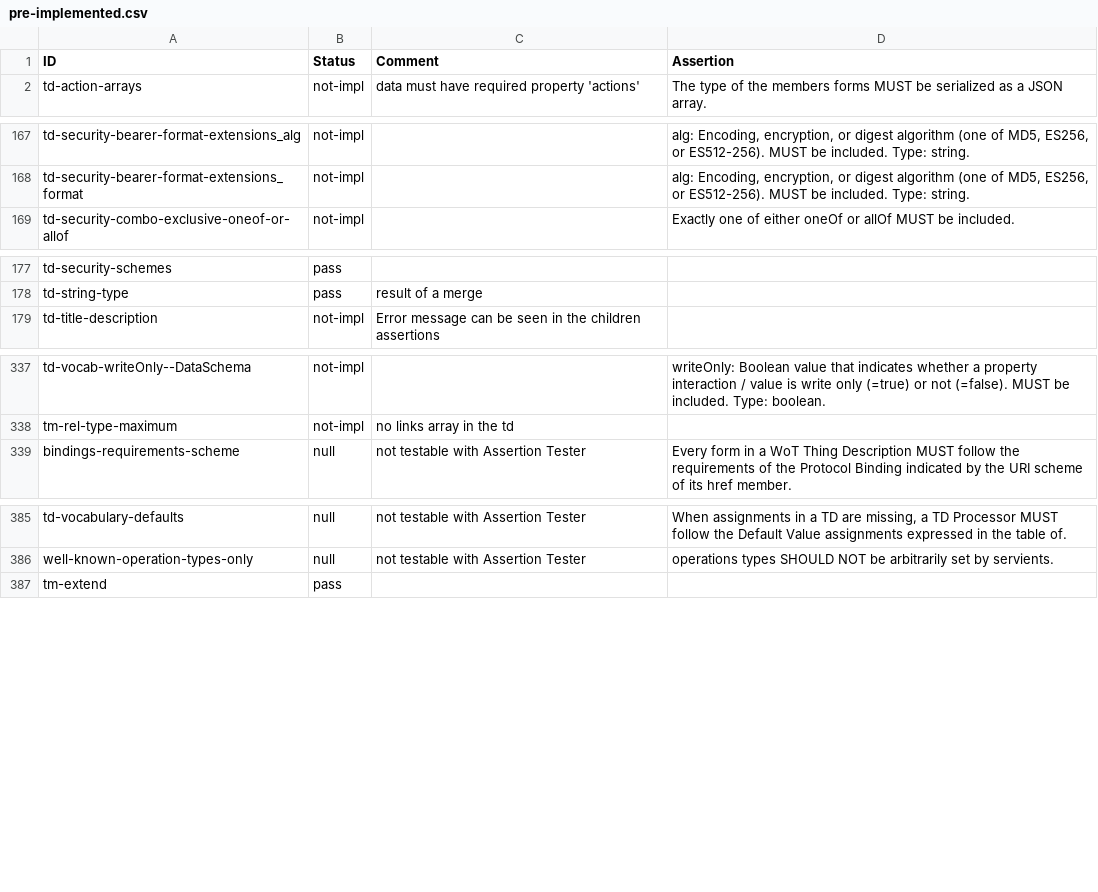
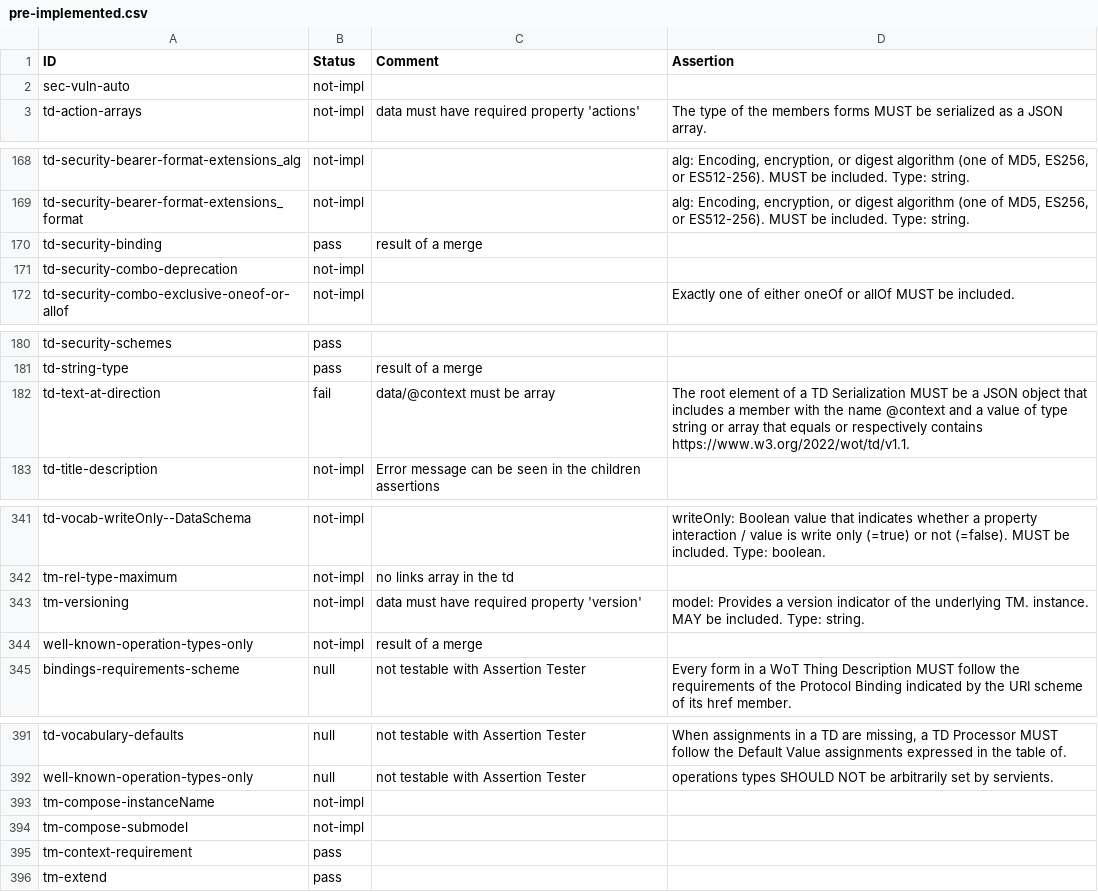
Before and after one commit to eclipse-thingweb/playground, a CSV file: packages/assertions/assertions-csv/manual-generation-inputs/pre-implemented.csv, drawn as a sheet; only a part is shown, gaps mark what is left out.

```diff
--- a/packages/assertions/assertions-csv/manual-generation-inputs/pre-implemented.csv
+++ b/packages/assertions/assertions-csv/manual-generation-inputs/pre-implemented.csv
@@ -1,2 +1,3 @@
 "ID","Status","Comment","Assertion"
+"sec-vuln-auto","not-impl",,
 "td-action-arrays","not-impl","data must have required property 'actions'","The type of the members forms MUST be serialized as a JSON array."
@@ -168,2 +169,4 @@
 "td-security-bearer-format-extensions_format","not-impl",,"alg: Encoding, encryption, or digest algorithm (one of MD5, ES256, or ES512-256). MUST be included. Type: string."
+"td-security-binding","pass","result of a merge",
+"td-security-combo-deprecation","not-impl",,
 "td-security-combo-exclusive-oneof-or-allof","not-impl",,"Exactly one of either oneOf or allOf MUST be included."
@@ -178,2 +181,3 @@
 "td-string-type","pass","result of a merge",
+"td-text-at-direction","fail","data/@context must be array","The root element of a TD Serialization MUST be a JSON object that includes a member with the name @context and a value of type string or array that equals or respectively contains https://www.w3.org/2022/wot/td/v1.1. "
 "td-title-description","not-impl","Error message can be seen in the children assertions",
@@ -338,2 +342,4 @@
 "tm-rel-type-maximum","not-impl","no links array in the td",
+"tm-versioning","not-impl","data must have required property 'version'","model: Provides a version indicator of the underlying TM. instance. MAY be included. Type: string."
+"well-known-operation-types-only","not-impl","result of a merge",
 "bindings-requirements-scheme","null","not testable with Assertion Tester","Every form in a WoT Thing Description MUST follow the requirements of the Protocol Binding indicated by the URI scheme of its href member."
@@ -386,2 +392,5 @@
 "well-known-operation-types-only","null","not testable with Assertion Tester","operations types SHOULD NOT be arbitrarily set by servients."
+"tm-compose-instanceName","not-impl",,
+"tm-compose-submodel","not-impl",,
+"tm-context-requirement","pass",,
 "tm-extend","pass",,
```
Also changed, not shown: packages/assertions/assertions-csv/implemented.csv, 4 other files.
